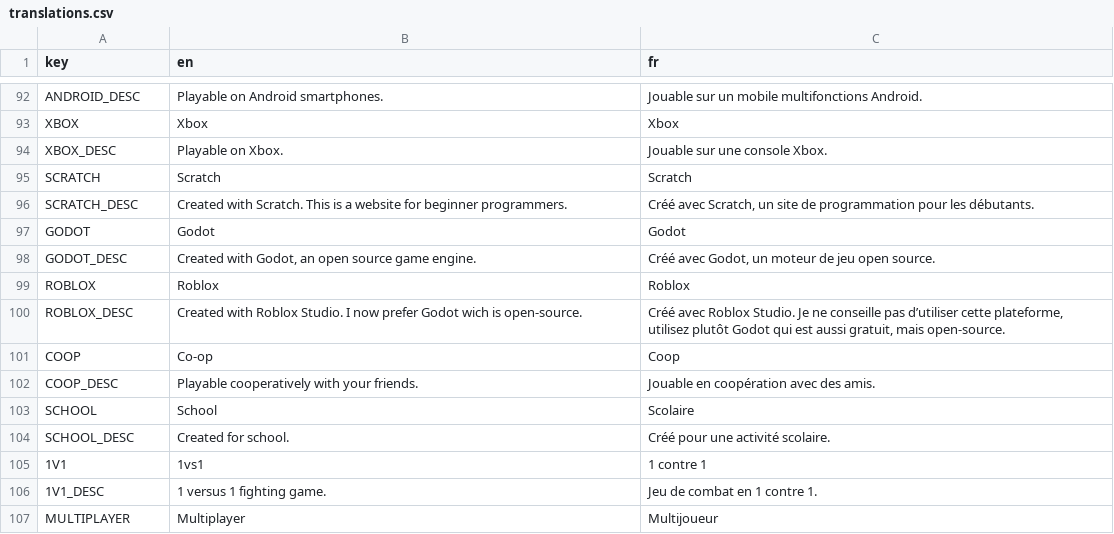
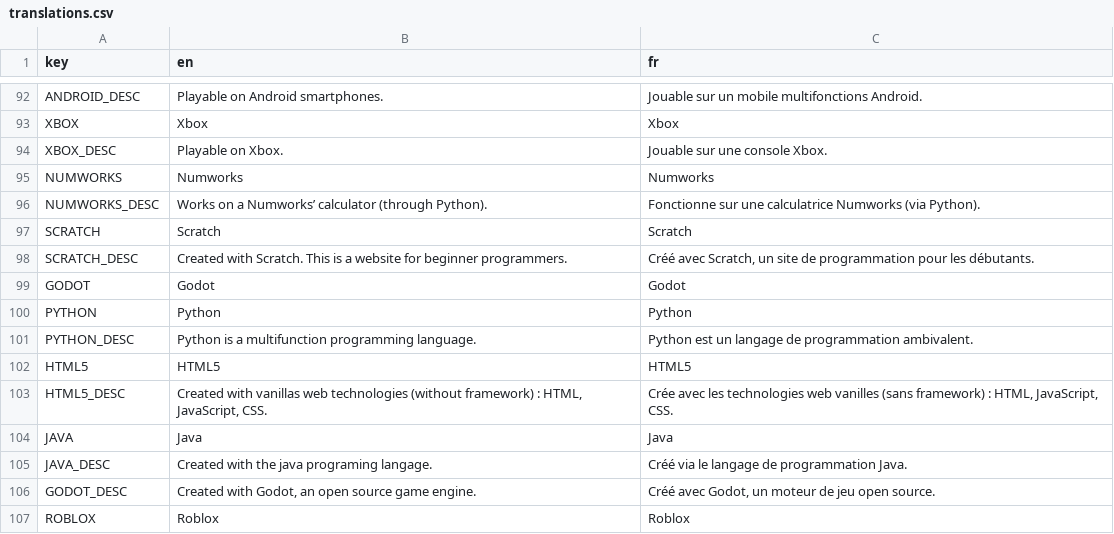
Before and after one commit to xorblo-doitus/projects, a CSV file: docs/assets/data/translations.csv, drawn as a sheet; only a part is shown, gaps mark what is left out; the shorter side is filled out with more unchanged rows; the diff names each change by its address in the sheet, - before the commit and + after, or states it on an @@ line.

```diff
--- a/docs/assets/data/translations.csv
+++ b/docs/assets/data/translations.csv
+row 95: NUMWORKS | Numworks | Numworks
+row 96: NUMWORKS_DESC | Works on a Numworks’ calculator (through Python). | Fonctionne sur une calculatrice Numworks (via Python).
+row 100: PYTHON | Python | Python
+row 101: PYTHON_DESC | Python is a multifunction programming language. | Python est un langage de programmation ambivalent.
+row 102: HTML5 | HTML5 | HTML5
+row 103: HTML5_DESC | Created with vanillas web technologies (without framework) : HTML, JavaScript, CSS. | Crée avec les technologies web vanilles (sans framework) : HTML, JavaScript, CSS.
+row 104: JAVA | Java | Java
+row 105: JAVA_DESC | Created with the java programing langage. | Créé via le langage de programmation Java.
```
Also changed, not shown: 3 other files.
